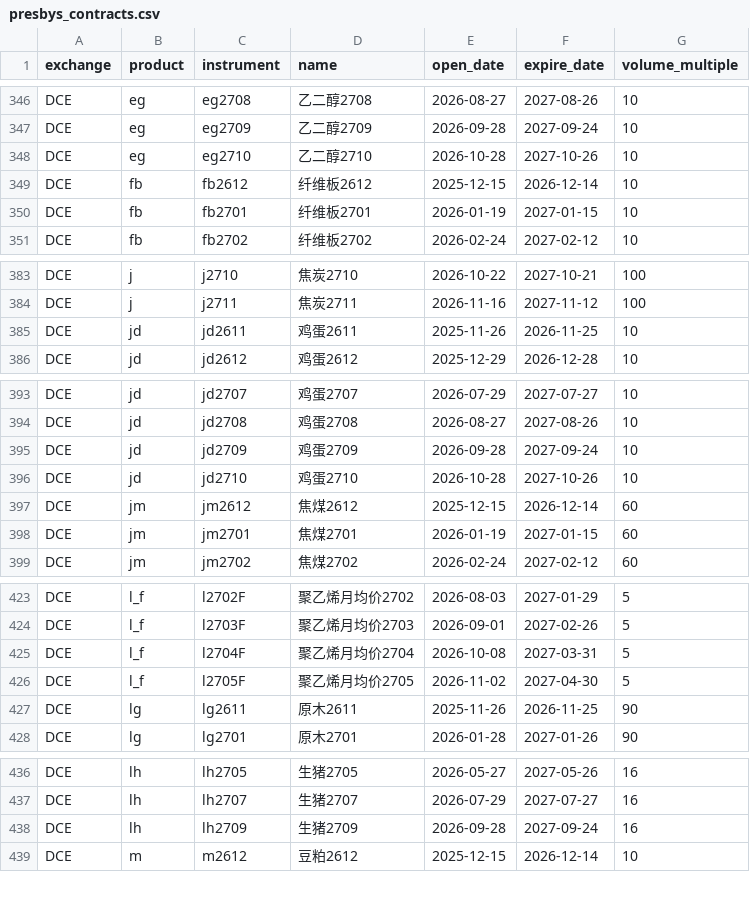
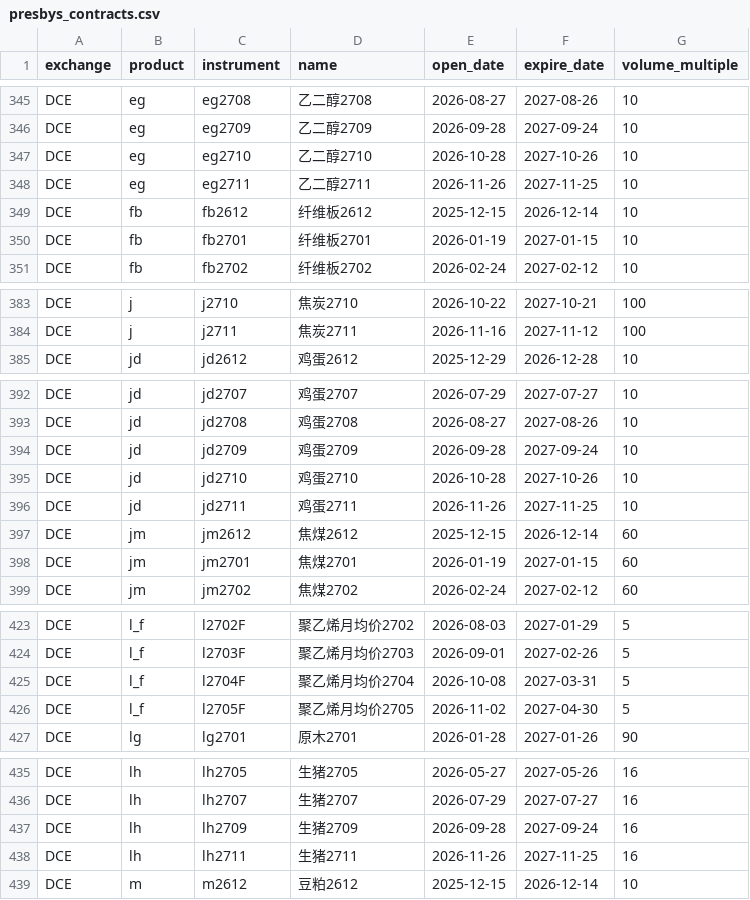
Before and after one commit to Wyndream/presbys, a CSV file: docs/presbys_contracts.csv, drawn as a sheet; only a part is shown, gaps mark what is left out; the diff covers the shown part only.

```diff
--- a/docs/presbys_contracts.csv
+++ b/docs/presbys_contracts.csv
@@ -348,2 +347,3 @@ exchange,product,instrument,name,open_date,expire_date,volume_multiple
 "DCE","eg","eg2710","乙二醇2710","2026-10-28","2027-10-26",10
+"DCE","eg","eg2711","乙二醇2711","2026-11-26","2027-11-25",10
 "DCE","fb","fb2612","纤维板2612","2025-12-15","2026-12-14",10
@@ -384,3 +384,2 @@ exchange,product,instrument,name,open_date,expire_date,volume_multiple
 "DCE","j","j2711","焦炭2711","2026-11-16","2027-11-12",100
-"DCE","jd","jd2611","鸡蛋2611","2025-11-26","2026-11-25",10
 "DCE","jd","jd2612","鸡蛋2612","2025-12-29","2026-12-28",10
@@ -396,2 +395,3 @@ exchange,product,instrument,name,open_date,expire_date,volume_multiple
 "DCE","jd","jd2710","鸡蛋2710","2026-10-28","2027-10-26",10
+"DCE","jd","jd2711","鸡蛋2711","2026-11-26","2027-11-25",10
 "DCE","jm","jm2612","焦煤2612","2025-12-15","2026-12-14",60
@@ -426,3 +426,2 @@ exchange,product,instrument,name,open_date,expire_date,volume_multiple
 "DCE","l_f","l2705F","聚乙烯月均价2705","2026-11-02","2027-04-30",5
-"DCE","lg","lg2611","原木2611","2025-11-26","2026-11-25",90
 "DCE","lg","lg2701","原木2701","2026-01-28","2027-01-26",90
@@ -438,2 +437,3 @@ exchange,product,instrument,name,open_date,expire_date,volume_multiple
 "DCE","lh","lh2709","生猪2709","2026-09-28","2027-09-24",16
+"DCE","lh","lh2711","生猪2711","2026-11-26","2027-11-25",16
 "DCE","m","m2612","豆粕2612","2025-12-15","2026-12-14",10
```
Also changed, not shown: 4 added rows and 5 removed rows elsewhere in this file, docs/presbys_products.csv, 1 other file.
